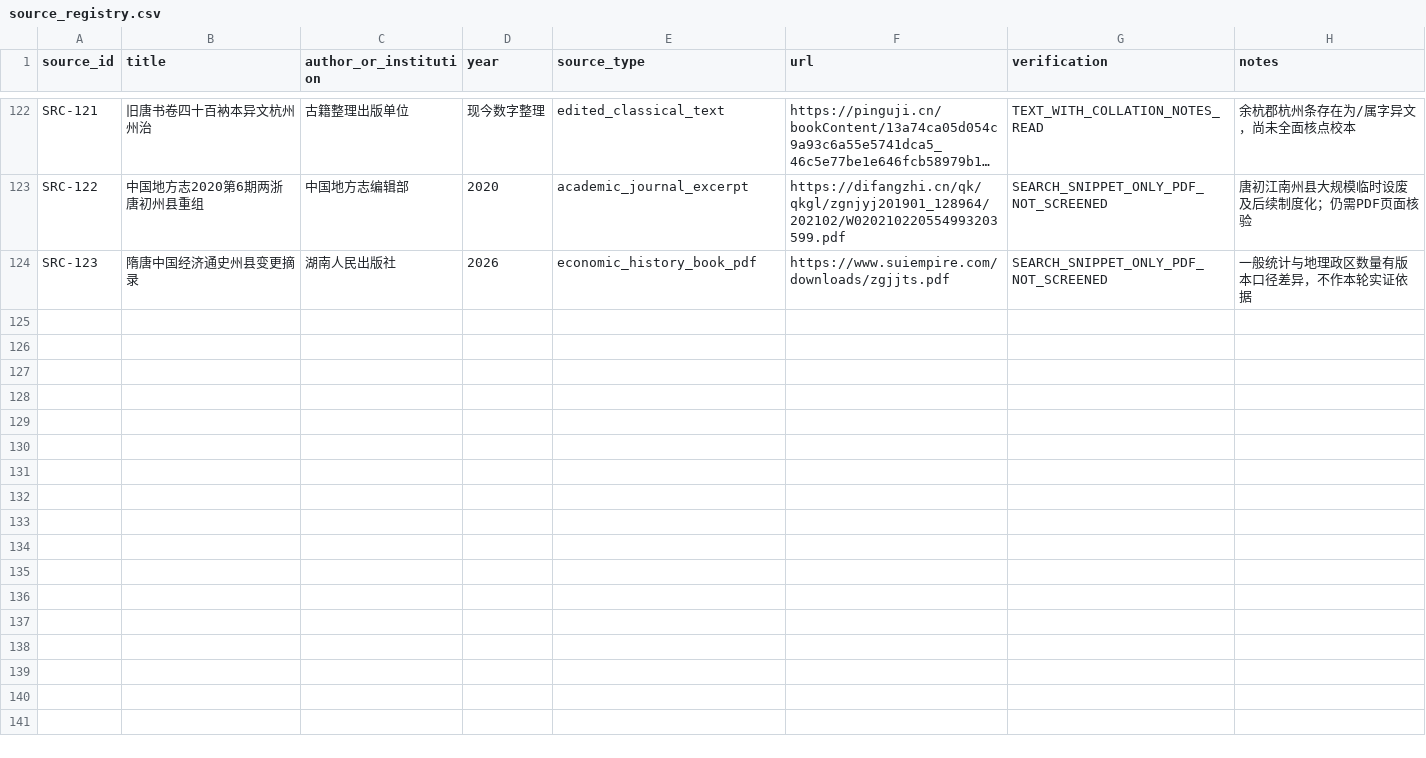
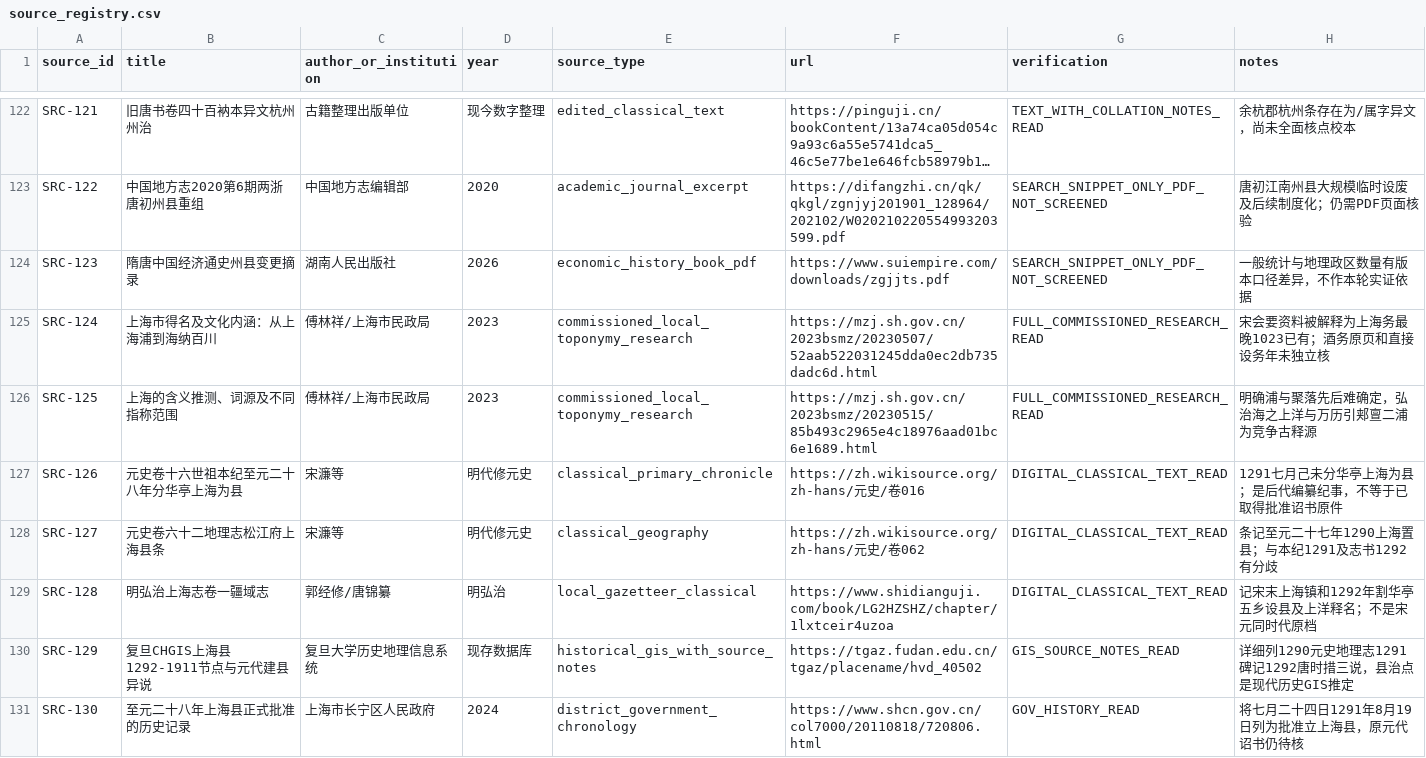
Before and after one commit to xiangsee/toponymy-research, a CSV file: data/source_registry.csv, drawn as a sheet; only a part is shown, gaps mark what is left out; long unchanged cells end in …; the diff covers the shown part only; the diff names each change by its address in the sheet, - before the commit and + after, or states it on an @@ line.

Commit message:
sources(P1-D): register Song-Yuan Shanghai fiscal-town-county chronology and Qinglong archaeology

```diff
--- a/data/source_registry.csv
+++ b/data/source_registry.csv
+row 125: SRC-124 | 上海市得名及文化内涵：从上海浦到海纳百川 | 傅林祥/上海市民政局 | 2023 | commissioned_local_toponymy_research | https://mzj.sh.gov.cn/2023bsmz/20230507/52aab522031245dda0ec2db735dadc6d.html | FULL_COMMISSIONED_RESEARCH_READ | 宋会要资料被解释为上海务最晚1023已有；酒务原页和直接设务年未独立核
+row 126: SRC-125 | 上海的含义推测、词源及不同指称范围 | 傅林祥/上海市民政局 | 2023 | commissioned_local_toponymy_research | https://mzj.sh.gov.cn/2023bsmz/20230515/85b493c2965e4c18976aad01bc6e1689.html | FULL_COMMISSIONED_RESEARCH_READ | 明确浦与聚落先后难确定，弘治海之上洋与万历引郏亶二浦为竞争古释源
+row 127: SRC-126 | 元史卷十六世祖本纪至元二十八年分华亭上海为县 | 宋濂等 | 明代修元史 | classical_primary_chronicle | https://zh.wikisource.org/zh-hans/元史/卷016 | DIGITAL_CLASSICAL_TEXT_READ | 1291七月己未分华亭上海为县；是后代编纂纪事，不等于已取得批准诏书原件
+row 128: SRC-127 | 元史卷六十二地理志松江府上海县条 | 宋濂等 | 明代修元史 | classical_geography | https://zh.wikisource.org/zh-hans/元史/卷062 | DIGITAL_CLASSICAL_TEXT_READ | 条记至元二十七年1290上海置县；与本纪1291及志书1292有分歧
+row 129: SRC-128 | 明弘治上海志卷一疆域志 | 郭经修/唐锦纂 | 明弘治 | local_gazetteer_classical | https://www.shidianguji.com/book/LG2HZSHZ/chapter/1lxtceir4uzoa | DIGITAL_CLASSICAL_TEXT_READ | 记宋末上海镇和1292年割华亭五乡设县及上洋释名；不是宋元同时代原档
+row 130: SRC-129 | 复旦CHGIS上海县1292-1911节点与元代建县异说 | 复旦大学历史地理信息系统 | 现存数据库 | historical_gis_with_source_notes | https://tgaz.fudan.edu.cn/tgaz/placename/hvd_40502 | GIS_SOURCE_NOTES_READ | 详细列1290元史地理志1291碑记1292唐时措三说，县治点是现代历史GIS推定
+row 131: SRC-130 | 至元二十八年上海县正式批准的历史记录 | 上海市长宁区人民政府 | 2024 | district_government_chronology | https://www.shcn.gov.cn/col7000/20110818/720806.html | GOV_HISTORY_READ | 将七月二十四日1291年8月19日列为批准立上海县，原元代诏书仍待核
```
Also changed, not shown: 7 added rows elsewhere in this file.
